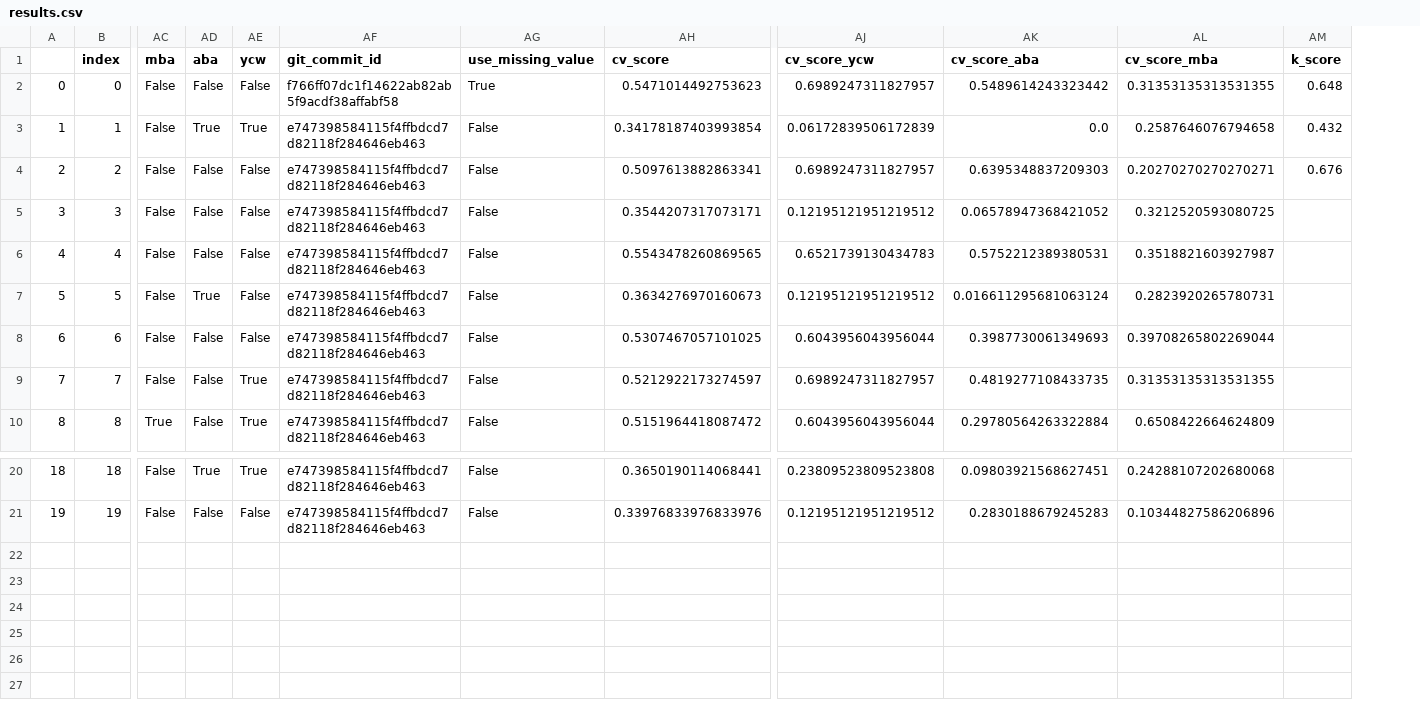
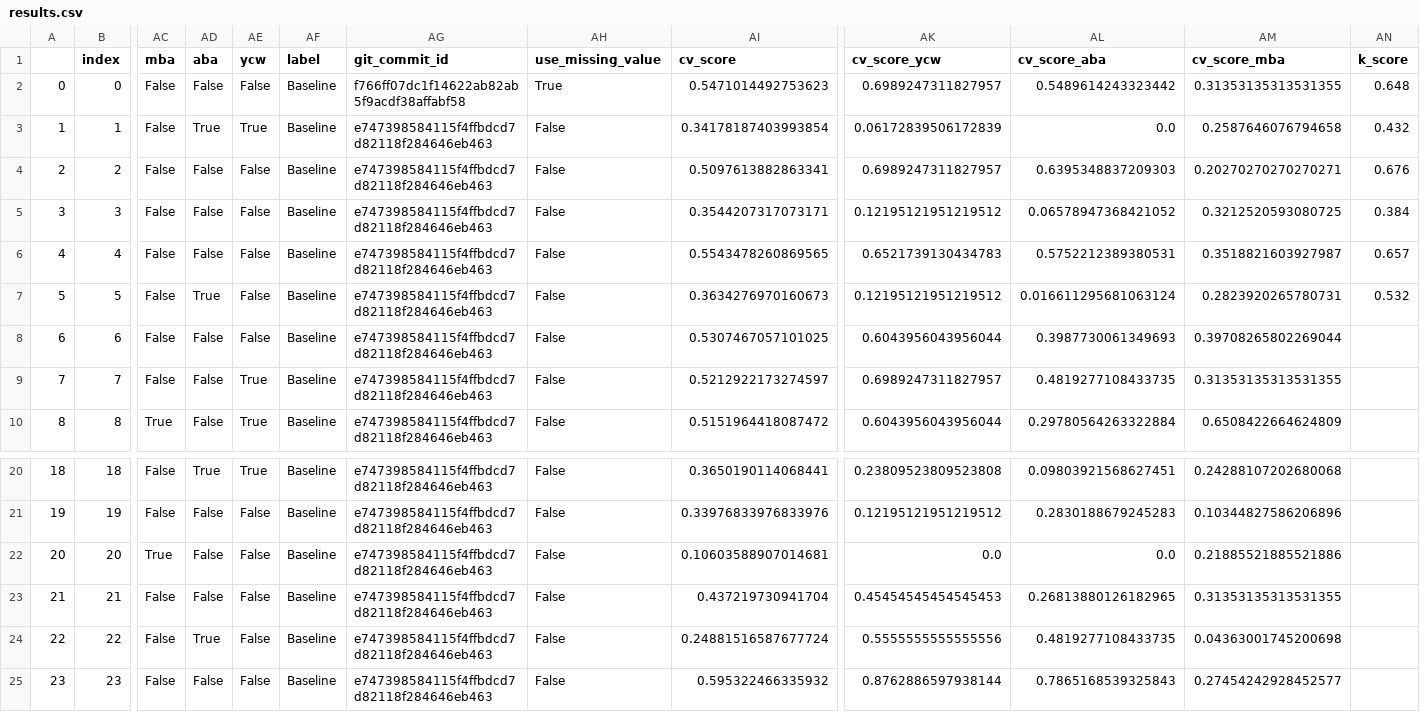
Before and after one commit to jcottaar/flagellar, a CSV file: results.csv, drawn as a sheet; only a part is shown, gaps mark what is left out; addresses are those after the commit; rows hold the shown columns only; the diff names each change by its address in the sheet, - before the commit and + after, or states it on an @@ line.

```diff
--- a/results.csv
+++ b/results.csv
+column AF (label), rows 2-10: all Baseline; rows 20-21: Baseline | Baseline
-AN5 (k_score): (empty)
+AN5 (k_score): 0.384
-AN6 (k_score): (empty)
+AN6 (k_score): 0.657
-AN7 (k_score): (empty)
+AN7 (k_score): 0.532
+row 22: 20 | 20 | True | False | False | Baseline | e747398584115f4ffbdcd7d82118f284646eb463 | False | 0.10603588907014681 | 0.0 | 0.0 | 0.21885521885521886
+row 23: 21 | 21 | False | False | False | Baseline | e747398584115f4ffbdcd7d82118f284646eb463 | False | 0.437219730941704 | 0.45454545454545453 | 0.26813880126182965 | 0.31353135313531355
+row 24: 22 | 22 | False | True | False | Baseline | e747398584115f4ffbdcd7d82118f284646eb463 | False | 0.24881516587677724 | 0.5555555555555556 | 0.4819277108433735 | 0.04363001745200698
+row 25: 23 | 23 | False | False | False | Baseline | e747398584115f4ffbdcd7d82118f284646eb463 | False | 0.595322466335932 | 0.8762886597938144 | 0.7865168539325843 | 0.27454242928452577
```
Also changed, not shown: kaggle_results.csv, 1 other file.
